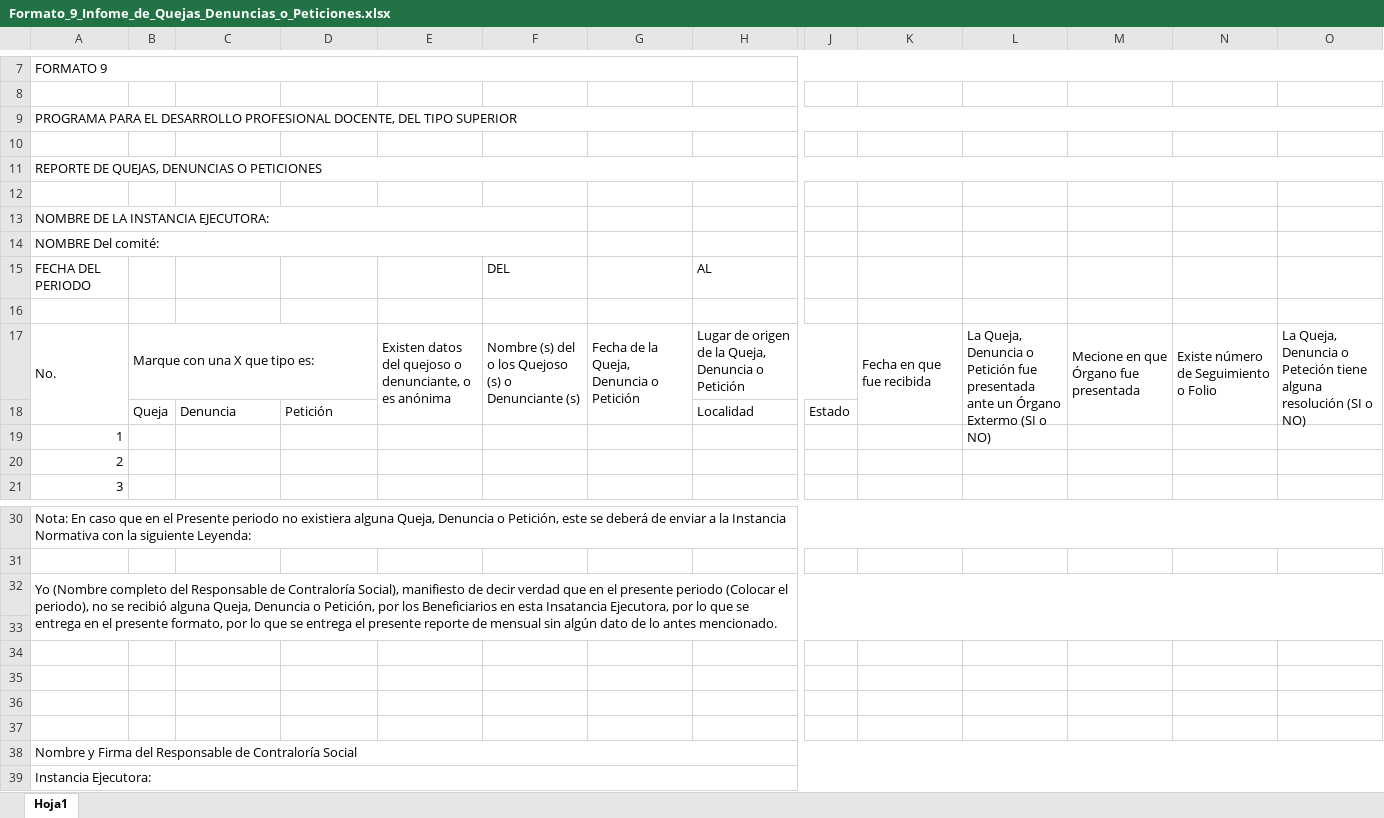
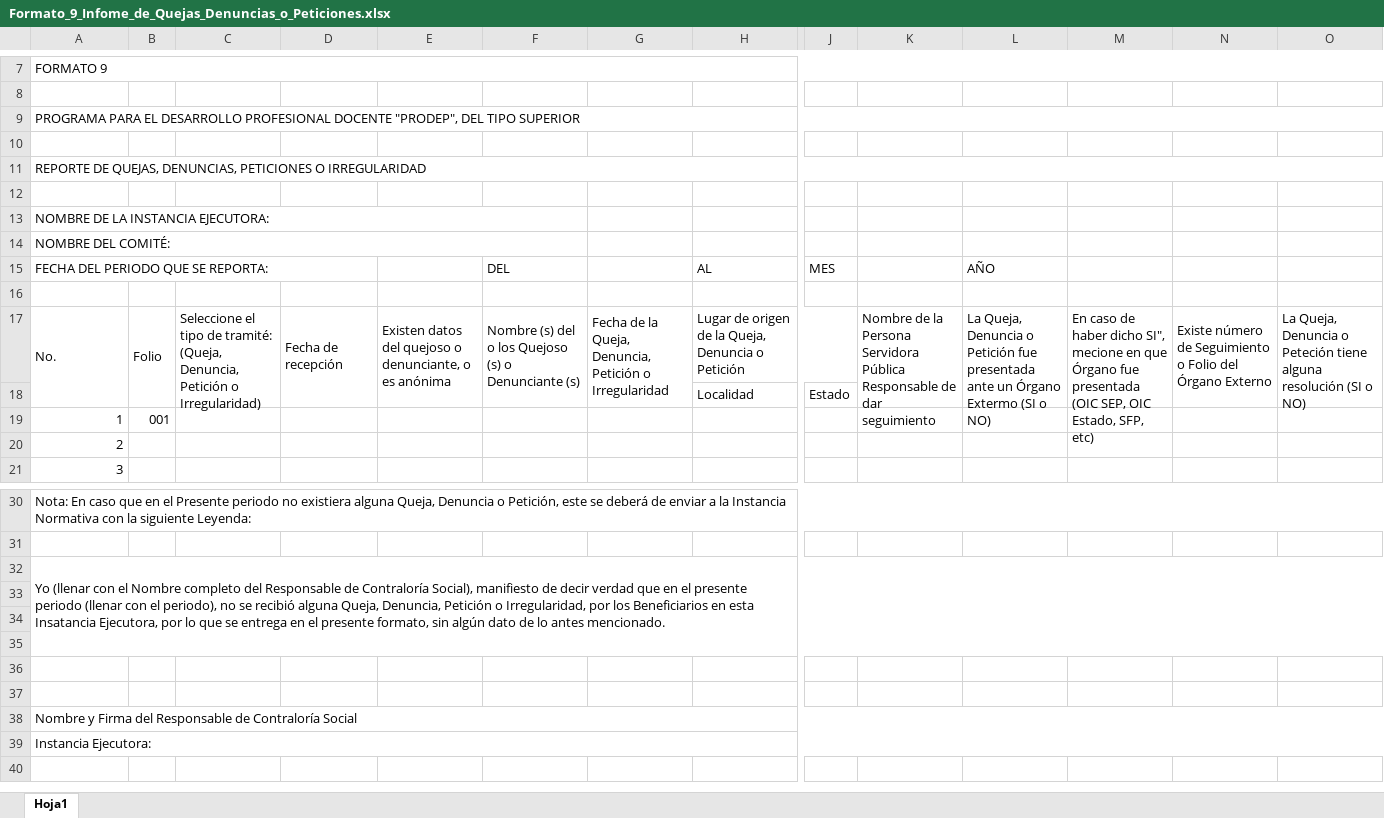
Before and after one commit to DilanParedes99/DEPI, an Excel workbook: doc_contraloria/Formato_9_Infome_de_Quejas_Denuncias_o_Peticiones.xlsx, sheet Hoja1, drawn as a sheet; only a part is shown, gaps mark what is left out; values as stored, in another font and other column widths than the file's, no cell formats; charts and pictures not drawn; removed rows and columns are numbered as before the commit, all else as after; rows hold the shown columns only; the diff names each change by its address in the sheet, - before the commit and + after, or states it on an @@ line.

```diff
--- a/doc_contraloria/Formato_9_Infome_de_Quejas_Denuncias_o_Peticiones.xlsx (sheet Hoja1)
+++ b/doc_contraloria/Formato_9_Infome_de_Quejas_Denuncias_o_Peticiones.xlsx (sheet Hoja1)
-A9: …DESARROLLO PROFESIONAL DOCENTE, DEL TIPO…
+A9: …DESARROLLO PROFESIONAL DOCENTE "PRODEP", DEL TIPO…
-A11: …DE QUEJAS, DENUNCIAS O PETICIONES
+A11: …DE QUEJAS, DENUNCIAS, PETICIONES O IRREGULARIDAD
-A14: NOMBRE Del comité:
+A14: NOMBRE DEL COMITÉ:
-row 15: FECHA DEL PERIODO |  |  |  |  | DEL |  | AL
+row 15: FECHA DEL PERIODO QUE SE REPORTA: |  |  |  |  | DEL |  | AL | MES |  | AÑO
-B17: Marque con una X que tipo es:
+B17: Folio
-B17:D17 merged
+B17:B18 merged
-C17: (empty)
+C17: Seleccione el tipo de tramité: (Queja, Denuncia, Petición o Irregularidad)
+C17:C18 merged
-D17: (empty)
+D17: Fecha de recepción
+D17:D18 merged
-G17: …la Queja, Denuncia o Petición
+G17: …la Queja, Denuncia, Petición o Irregularidad
-K17: Fecha en que fue recibida
+K17: Nombre de la Persona Servidora Pública Responsable de dar seguimiento
-M17: Mecione en que Órgano fue presentada
+M17: En caso de haber dicho SI", mecione en que Órgano fue presentada (OIC SEP, OIC Estado, SFP, etc)
-N17: …o Folio
+N17: …o Folio del Órgano Externo
-B18: Queja
+B18: (empty)
-C18: Denuncia
+C18: (empty)
-D18: Petición
+D18: (empty)
-B19: (empty)
+B19: 001
-A32: Yo (Nombre completo del Responsable de Contraloría Social), manifiesto de decir verdad que en el presente periodo (Colocar el periodo), no se recibió alguna Queja, Denuncia o Petición, por los Beneficiarios en esta Insatancia Ejecutora, por lo que se entrega en el presente formato, por lo que se entrega el presente reporte de mensual sin algún…
+A32: Yo (llenar con el Nombre completo del Responsable de Contraloría Social), manifiesto de decir verdad que en el presente periodo (llenar con el periodo), no se recibió alguna Queja, Denuncia, Petición o Irregularidad, por los Beneficiarios en esta Insatancia Ejecutora, por lo que se entrega en el presente formato, sin algún…
-A32:Q33 merged
+A32:Q35 merged
```
Also changed, not shown: cell formats, charts or pictures, 37 other files.
